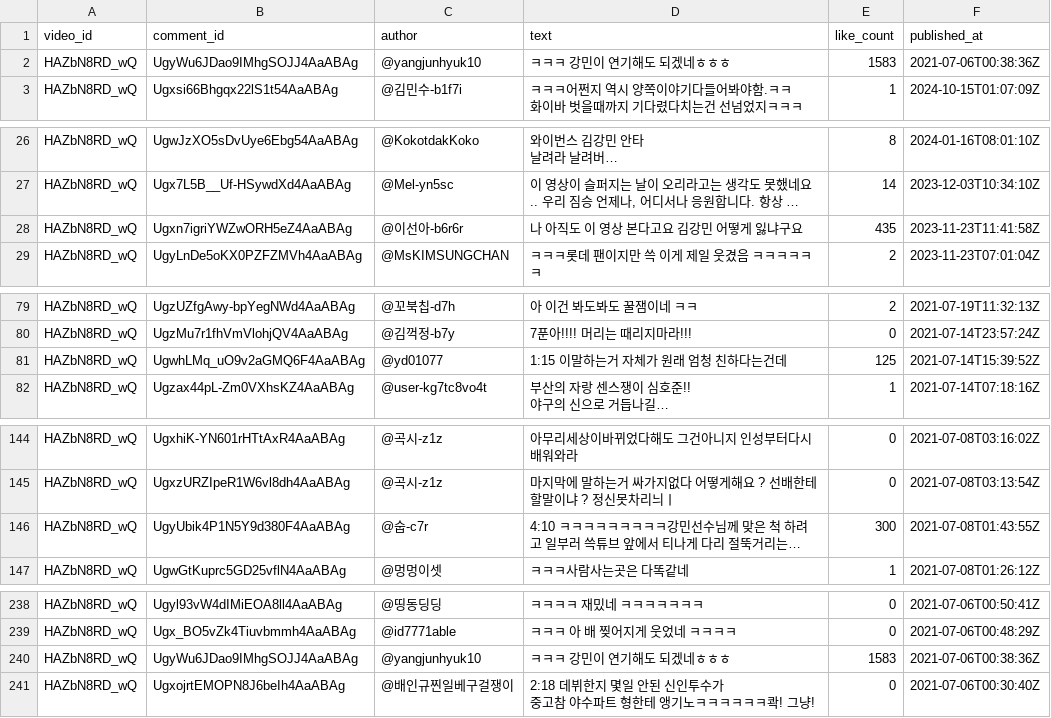
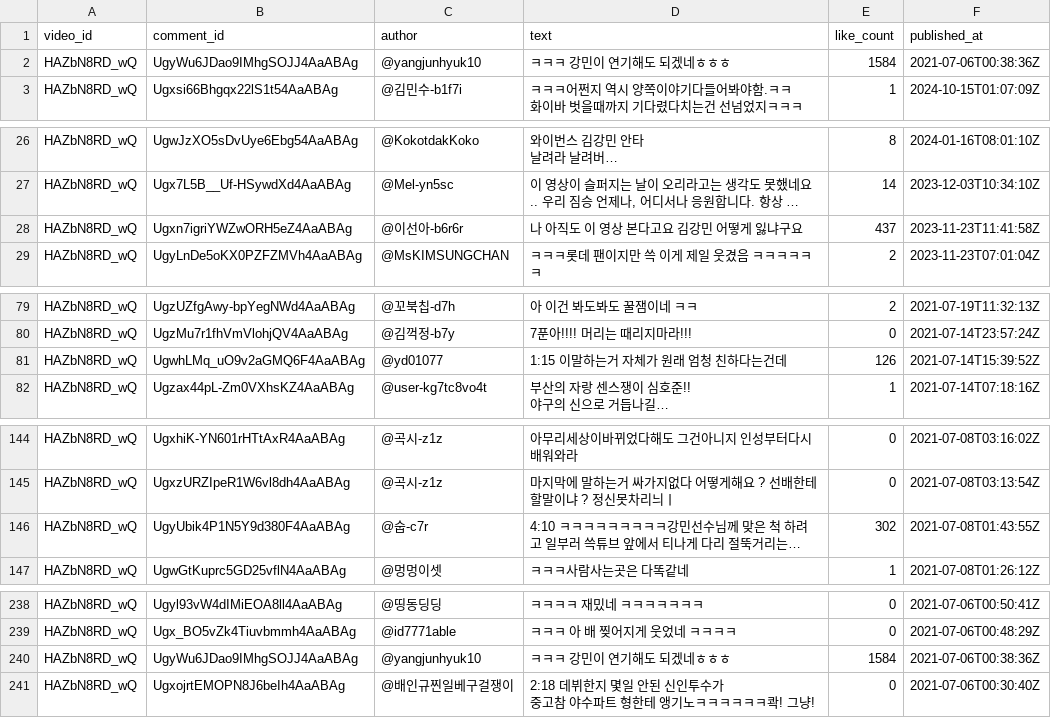
Before and after one commit to soooo1017/Data_Project, a CSV file: 2. 유튜브 채널 분석/1. Data_Collection/(2025-05-07_021015)ssglanders_video_comments.csv (was 2. 유튜브 채널 분석/1. Data_Collection/(2025-04-28_142629)ssglanders_video_comments.csv), drawn as a sheet; only a part is shown, gaps mark what is left out; long unchanged cells end in …; the diff covers the shown part only; the diff names each change by its address in the sheet, - before the commit and + after, or states it on an @@ line.

```diff
--- a/2. 유튜브 채널 분석/1. Data_Collection/(2025-04-28_142629)ssglanders_video_comments.csv
+++ b/2. 유튜브 채널 분석/1. Data_Collection/(2025-05-07_021015)ssglanders_video_comments.csv
-E2 (like_count): 1583
+E2 (like_count): 1584
-E28 (like_count): 435
+E28 (like_count): 437
-E81 (like_count): 125
+E81 (like_count): 126
-E146 (like_count): 300
+E146 (like_count): 302
-E240 (like_count): 1583
+E240 (like_count): 1584
```
Also changed, not shown: 2 added rows and 37 edited cells elsewhere in this file, 2. 유튜브 채널 분석/1. Data_Collection/(2025-05-07_020216)ssglanders_playlist_metadata.csv, 2. 유튜브 채널 분석/1. Data_Collection/(2025-05-07_020216)ssglanders_video_playlist_map.csv, 19 other files.
